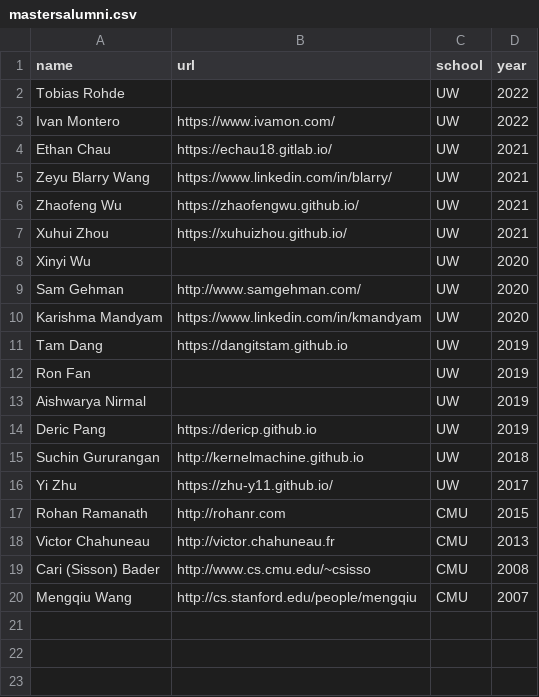
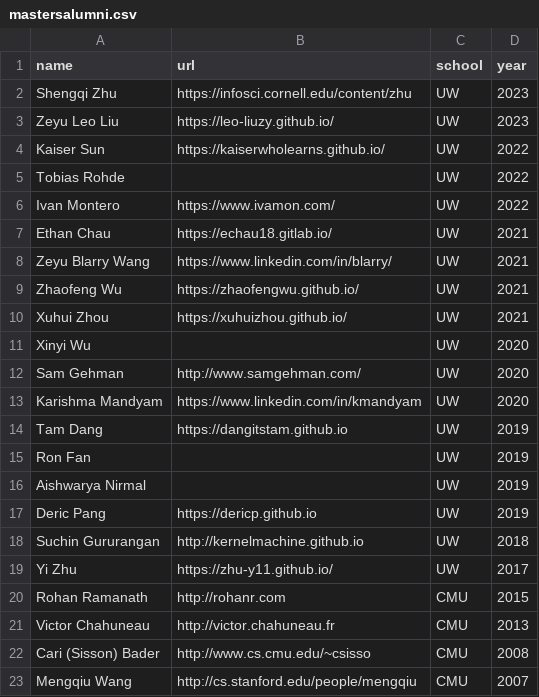
Before and after one commit to Noahs-ARK/Noahs-ARK.github.io, a CSV file: _data/mastersalumni.csv, drawn as a sheet.

Commit message:
Update mastersalumni.csv

```diff
--- a/_data/mastersalumni.csv
+++ b/_data/mastersalumni.csv
@@ -1,2 +1,5 @@
 name,url,school,year
+Shengqi Zhu,https://infosci.cornell.edu/content/zhu,UW,2023
+Zeyu Leo Liu,https://leo-liuzy.github.io/,UW,2023
+Kaiser Sun,https://kaiserwholearns.github.io/,UW,2022
 Tobias Rohde,,UW,2022
```
